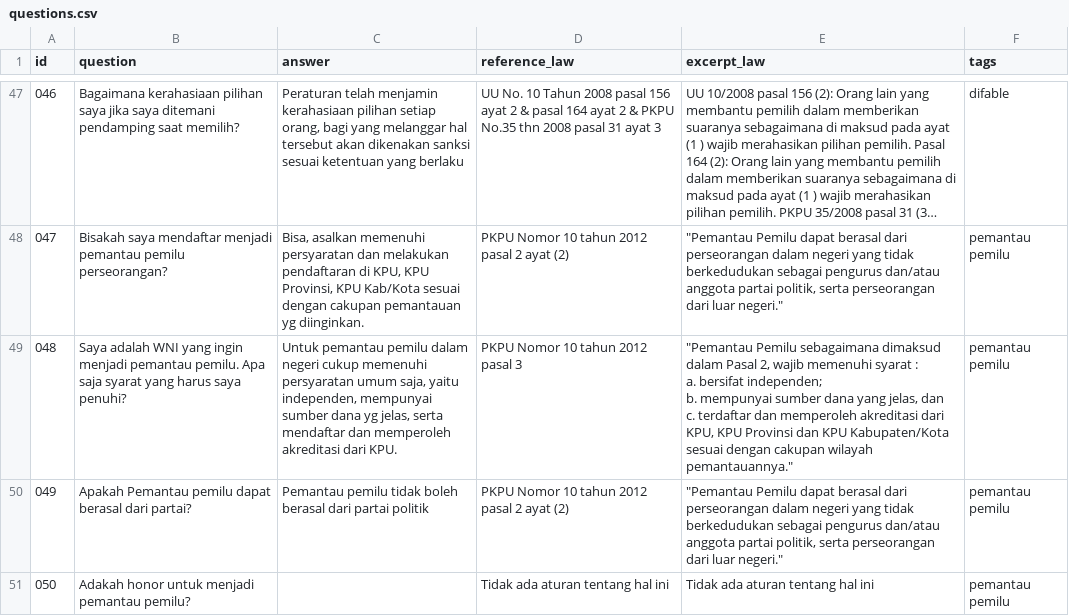
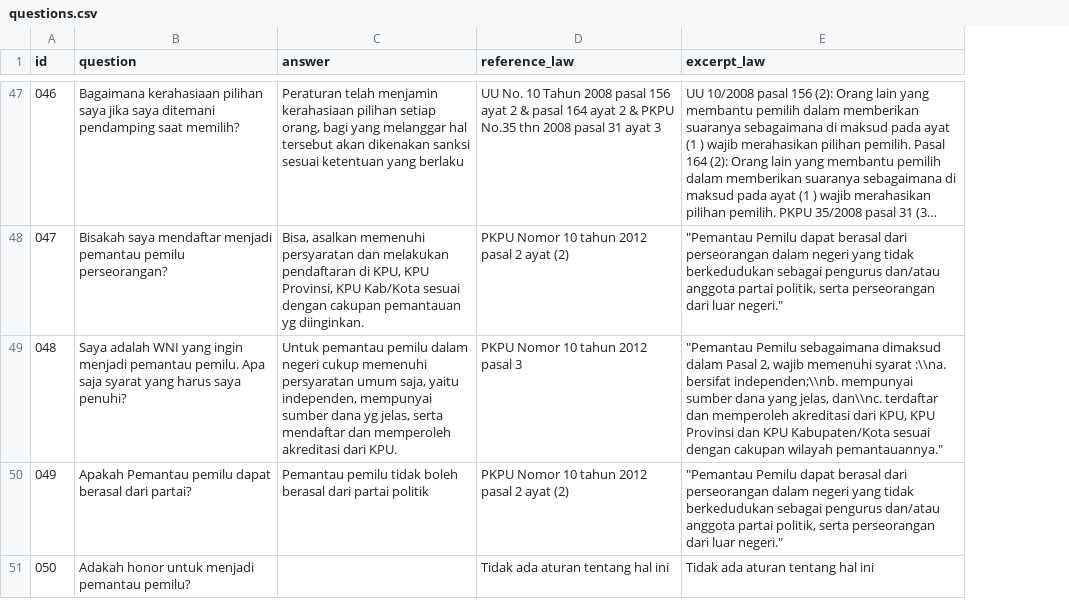
Before and after one commit to pemiluAPI/pemilu-data, a CSV file: questions/questions.csv, drawn as a sheet; only a part is shown, gaps mark what is left out; long unchanged cells end in …; ↵ is a line break in a cell; the diff covers the shown part only; the diff names each change by its address in the sheet, - before the commit and + after, or states it on an @@ line.

```diff
--- a/questions/questions.csv
+++ b/questions/questions.csv
-column F (tags), rows 47-51: difable | pemantau pemilu | pemantau pemilu | pemantau pemilu | pemantau pemilu
-E49 (excerpt_law): …memenuhi syarat : ↵ a. bersifat independen; ↵ b. mempunyai sumber dana yang jelas, dan ↵ c. terdaftar dan…
+E49 (excerpt_law): …memenuhi syarat :\\na. bersifat independen;\\nb. mempunyai sumber dana yang jelas, dan\\nc. terdaftar dan…
```
Also changed, not shown: 25 edited cells elsewhere in this file, 1 other file.
